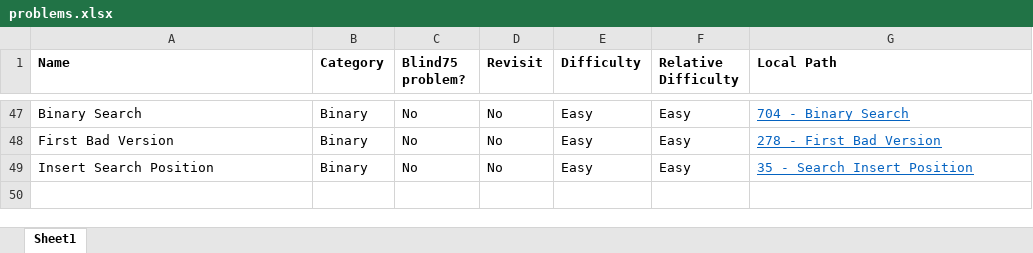
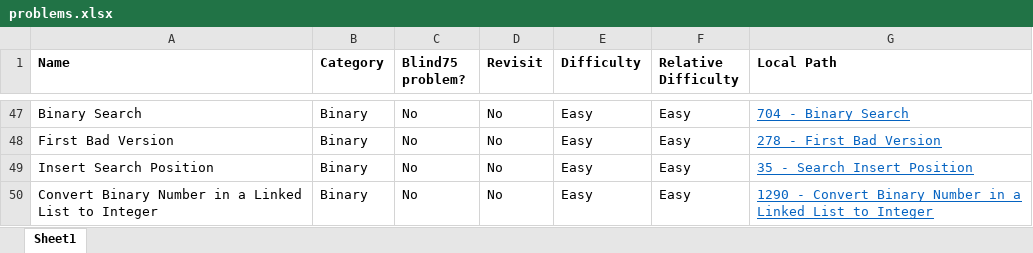
Before and after one commit to mattdangelo/programming-practice, an Excel workbook: LeetCode/problems.xlsx, sheet Sheet1, drawn as a sheet; only a part is shown, gaps mark what is left out; values as stored, in another font and other column widths than the file's, no borders; conditional formats not drawn; the diff names each change by its address in the sheet, - before the commit and + after, or states it on an @@ line.

Commit message:
Add Convert Binary Number in a Linked List to Integer

```diff
--- a/LeetCode/problems.xlsx (sheet Sheet1)
+++ b/LeetCode/problems.xlsx (sheet Sheet1)
+row 50: Convert Binary Number in a Linked List to Integer | Binary | No | No | Easy | Easy | 1290 - Convert Binary Number in a Linked List to Integer
```
Also changed, not shown: 4 other files.
